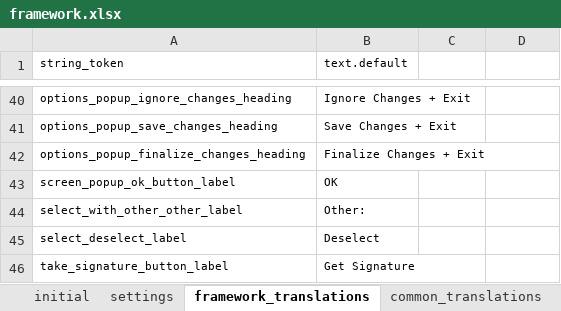
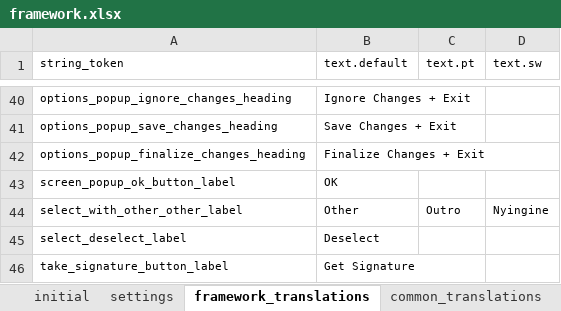
Before and after one commit to karoliscfd/bohemia, an Excel workbook: odkx/app/config/assets/framework/forms/framework/framework.xlsx, sheet framework_translations, drawn as a sheet; only a part is shown, gaps mark what is left out; values as stored, in another font and other column widths than the file's, no borders; the diff names each change by its address in the sheet, - before the commit and + after, or states it on an @@ line.

```diff
--- a/odkx/app/config/assets/framework/forms/framework/framework.xlsx (sheet framework_translations)
+++ b/odkx/app/config/assets/framework/forms/framework/framework.xlsx (sheet framework_translations)
-C1: (empty)
+C1: text.pt
-D1: (empty)
+D1: text.sw
-B44 (text.default): Other:
+B44 (text.default): Other
-C44 (text.pt): (empty)
+C44 (text.pt): Outro
-D44 (text.sw): (empty)
+D44 (text.sw): Nyingine
```
Also changed, not shown: odkx/app/config/tables/census/forms/census/census.xlsx, odkx/app/config/tables/hh_member/forms/hh_member_questions/hh_member_questions.xlsx, 8 other files.
